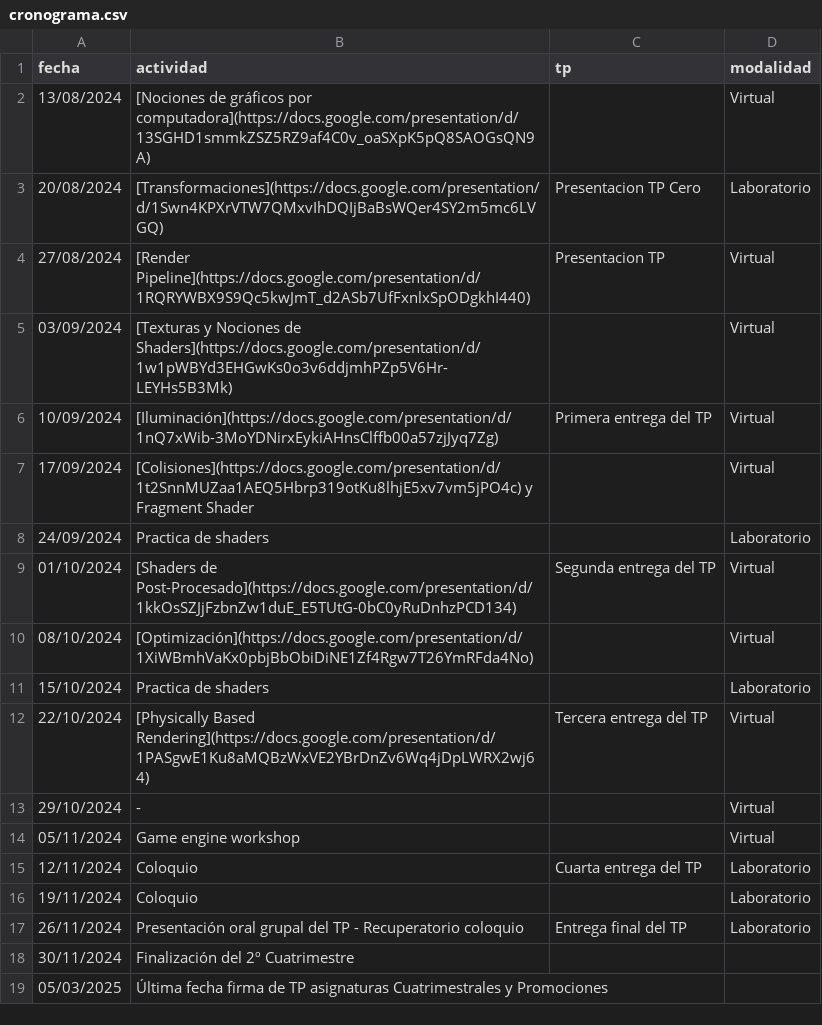
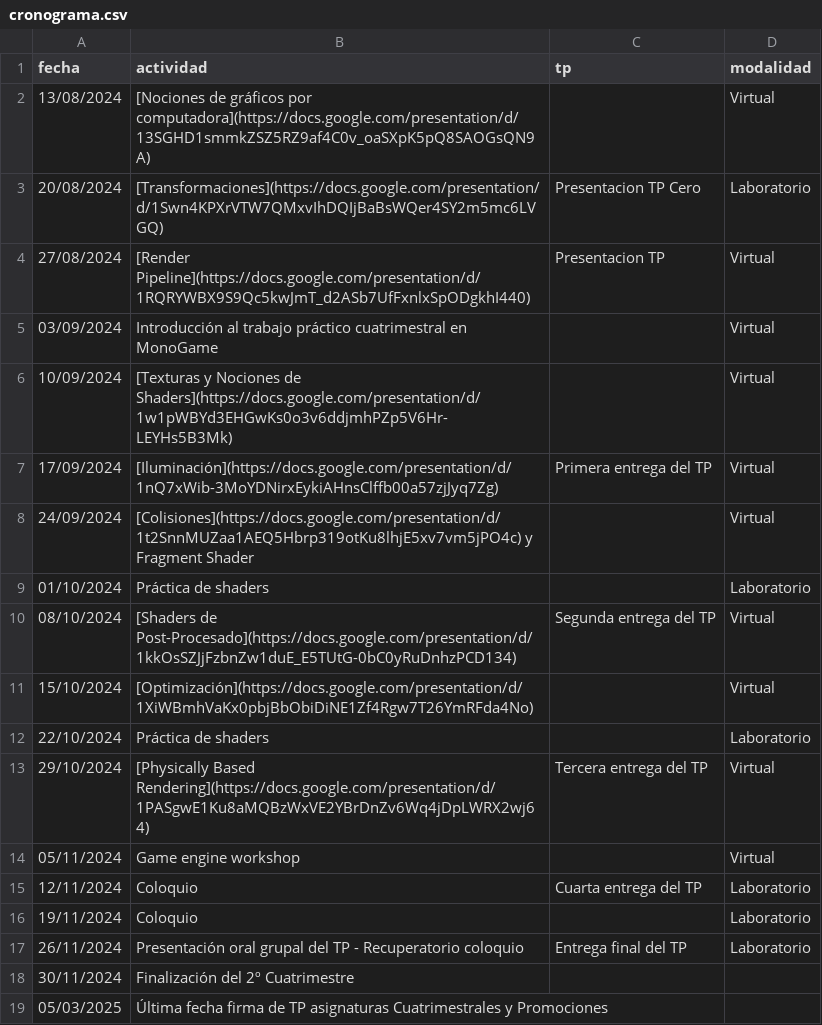
Before and after one commit to tgc-utn/tgc-utn.github.io, a CSV file: _data/cronograma.csv, drawn as a sheet.

```diff
--- a/_data/cronograma.csv
+++ b/_data/cronograma.csv
@@ -4,11 +4,11 @@ fecha,actividad,tp,modalidad
 27/08/2024,[Render Pipeline](https://docs.google.com/presentation/d/1RQRYWBX9S9Qc5kwJmT_d2ASb7UfFxnlxSpODgkhI440),Presentacion TP,Virtual
-03/09/2024,[Texturas y Nociones de Shaders](https://docs.google.com/presentation/d/1w1pWBYd3EHGwKs0o3v6ddjmhPZp5V6Hr-LEYHs5B3Mk),,Virtual
-10/09/2024,[Iluminación](https://docs.google.com/presentation/d/1nQ7xWib-3MoYDNirxEykiAHnsClffb00a57zjJyq7Zg),Primera entrega del TP,Virtual
-17/09/2024,[Colisiones](https://docs.google.com/presentation/d/1t2SnnMUZaa1AEQ5Hbrp319otKu8lhjE5xv7vm5jPO4c) y Fragment Shader,,Virtual
-24/09/2024,Practica de shaders,,Laboratorio
-01/10/2024,[Shaders de Post-Procesado](https://docs.google.com/presentation/d/1kkOsSZJjFzbnZw1duE_E5TUtG-0bC0yRuDnhzPCD134),Segunda entrega del TP,Virtual
-08/10/2024,[Optimización](https://docs.google.com/presentation/d/1XiWBmhVaKx0pbjBbObiDiNE1Zf4Rgw7T26YmRFda4No),,Virtual
-15/10/2024,Practica de shaders,,Laboratorio
-22/10/2024,[Physically Based Rendering](https://docs.google.com/presentation/d/1PASgwE1Ku8aMQBzWxVE2YBrDnZv6Wq4jDpLWRX2wj64),Tercera entrega del TP,Virtual
-29/10/2024,-,,Virtual
+03/09/2024,Introducción al trabajo práctico cuatrimestral en MonoGame,,Virtual
+10/09/2024,[Texturas y Nociones de Shaders](https://docs.google.com/presentation/d/1w1pWBYd3EHGwKs0o3v6ddjmhPZp5V6Hr-LEYHs5B3Mk),,Virtual
+17/09/2024,[Iluminación](https://docs.google.com/presentation/d/1nQ7xWib-3MoYDNirxEykiAHnsClffb00a57zjJyq7Zg),Primera entrega del TP,Virtual
+24/09/2024,[Colisiones](https://docs.google.com/presentation/d/1t2SnnMUZaa1AEQ5Hbrp319otKu8lhjE5xv7vm5jPO4c) y Fragment Shader,,Virtual
+01/10/2024,Práctica de shaders,,Laboratorio
+08/10/2024,[Shaders de Post-Procesado](https://docs.google.com/presentation/d/1kkOsSZJjFzbnZw1duE_E5TUtG-0bC0yRuDnhzPCD134),Segunda entrega del TP,Virtual
+15/10/2024,[Optimización](https://docs.google.com/presentation/d/1XiWBmhVaKx0pbjBbObiDiNE1Zf4Rgw7T26YmRFda4No),,Virtual
+22/10/2024,Práctica de shaders,,Laboratorio
+29/10/2024,[Physically Based Rendering](https://docs.google.com/presentation/d/1PASgwE1Ku8aMQBzWxVE2YBrDnZv6Wq4jDpLWRX2wj64),Tercera entrega del TP,Virtual
 05/11/2024,Game engine workshop,,Virtual
```
Also changed, not shown: 4 other files.
